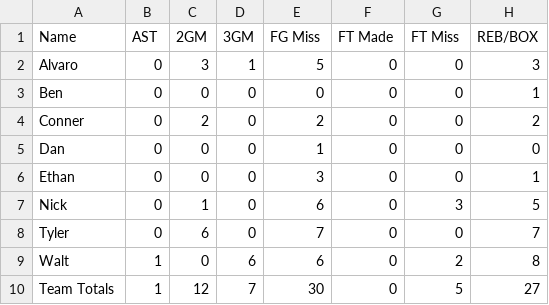
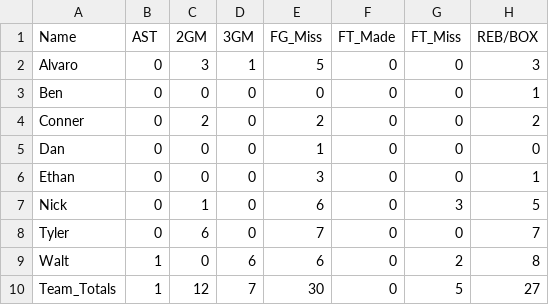
Before and after one commit to danielecollins/applied-programming, a CSV file: Sprint_4/player_stats_vs_kyle_and_friends.csv, drawn as a sheet; only a part is shown; the diff names each change by its address in the sheet, - before the commit and + after, or states it on an @@ line.

```diff
--- a/Sprint_4/player_stats_vs_kyle_and_friends.csv
+++ b/Sprint_4/player_stats_vs_kyle_and_friends.csv
-E1: FG Miss
+E1: FG_Miss
-F1: FT Made
+F1: FT_Made
-G1: FT Miss
+G1: FT_Miss
-A10 (Name): Team Totals
+A10 (Name): Team_Totals
```
Also changed, not shown: 3 other files.
